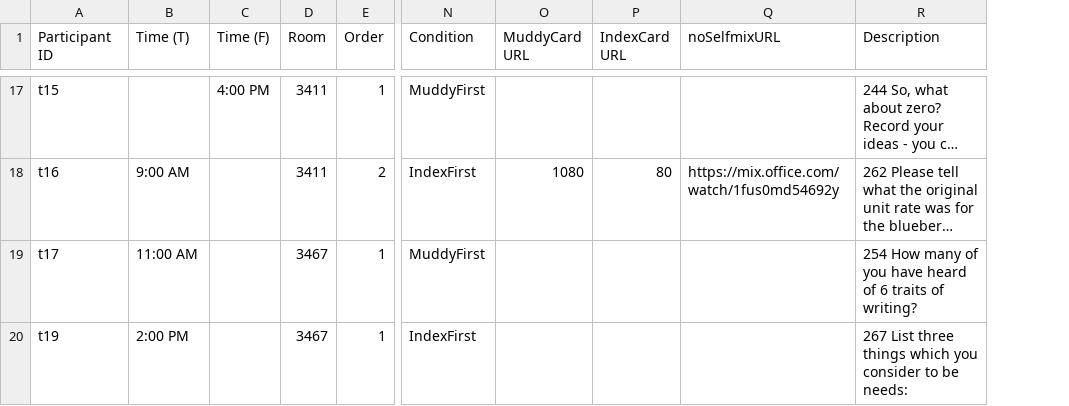
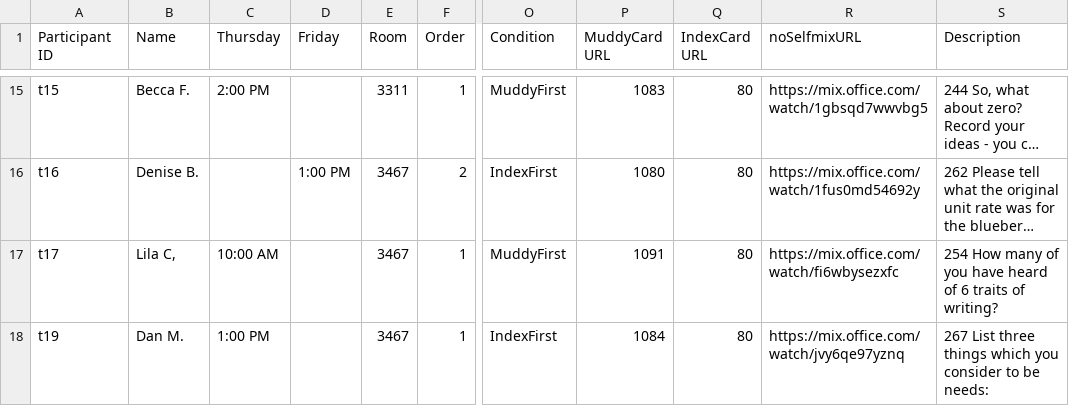
Before and after one commit to mcpanic/selfmix-study, a TSV file: teachers-round2.tsv, drawn as a sheet; only a part is shown, gaps mark what is left out; long unchanged cells end in …; addresses are those after the commit; the diff covers the shown part only; the diff names each change by its address in the sheet, - before the commit and + after, or states it on an @@ line.

```diff
--- a/teachers-round2.tsv
+++ b/teachers-round2.tsv
+column B (Name), rows 15-18: Becca F. | Denise B. | Lila C, | Dan M.
-C1: Time (T)
+C1: Thursday
-D1: Time (F)
+D1: Friday
-C15 (Thursday): (empty)
+C15 (Thursday): 2:00 PM
-D15 (Friday): 4:00 PM
+D15 (Friday): (empty)
-E15 (Room): 3411
+E15 (Room): 3311
-P15 (MuddyCard URL): (empty)
+P15 (MuddyCard URL): 1083
-Q15 (IndexCard URL): (empty)
+Q15 (IndexCard URL): 80
-R15 (noSelfmixURL): (empty)
+R15 (noSelfmixURL): https://mix.office.com/watch/1gbsqd7wwvbg5
-C16 (Thursday): 9:00 AM
+C16 (Thursday): (empty)
-D16 (Friday): (empty)
+D16 (Friday): 1:00 PM
-E16 (Room): 3411
+E16 (Room): 3467
-C17 (Thursday): 11:00 AM
+C17 (Thursday): 10:00 AM
-P17 (MuddyCard URL): (empty)
+P17 (MuddyCard URL): 1091
-Q17:Q18 (IndexCard URL): (empty)
+Q17:Q18 (IndexCard URL): 80
-R17 (noSelfmixURL): (empty)
+R17 (noSelfmixURL): https://mix.office.com/watch/fi6wbysezxfc
-C18 (Thursday): 2:00 PM
+C18 (Thursday): 1:00 PM
-P18 (MuddyCard URL): (empty)
+P18 (MuddyCard URL): 1084
-R18 (noSelfmixURL): (empty)
+R18 (noSelfmixURL): https://mix.office.com/watch/jvy6qe97yznq
```
Also changed, not shown: 3 removed rows and 78 edited cells elsewhere in this file, 1 other file.
